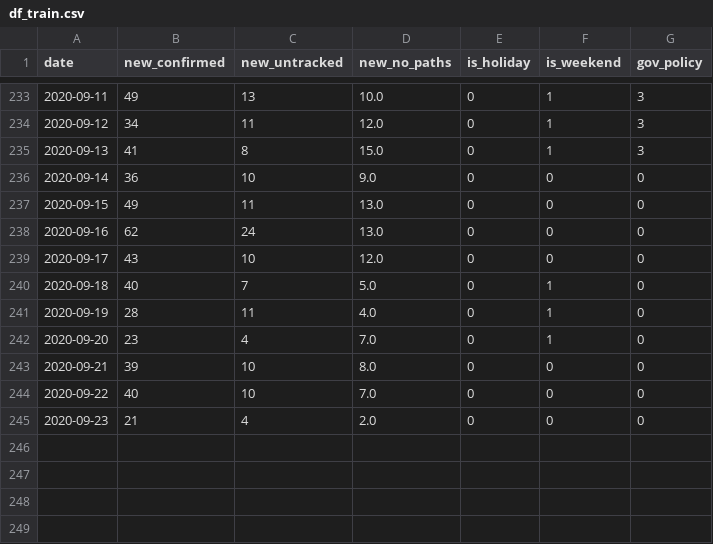
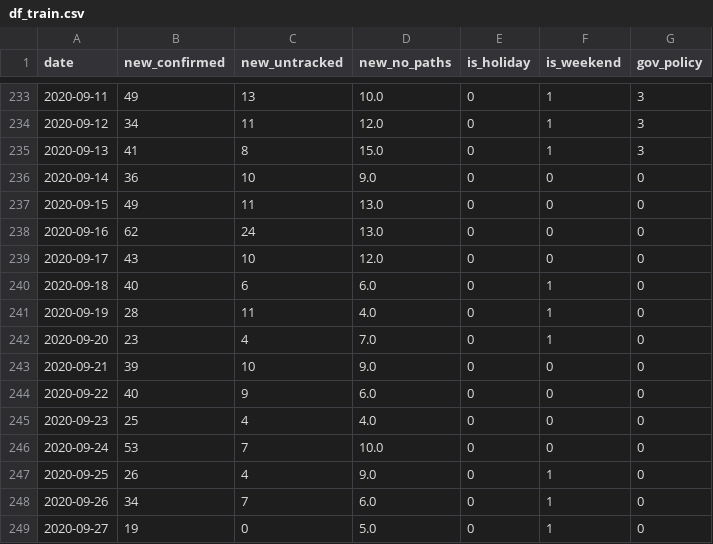
Before and after one commit to snoop2head/covid19_unknown_spread, a CSV file: dataset_predict/df_train.csv, drawn as a sheet; only a part is shown, gaps mark what is left out.

```diff
--- a/dataset_predict/df_train.csv
+++ b/dataset_predict/df_train.csv
@@ -239,7 +239,11 @@ date,new_confirmed,new_untracked,new_no_paths,is_holiday,is_weekend,gov_policy
 2020-09-17,43,10,12.0,0,0,0
-2020-09-18,40,7,5.0,0,1,0
+2020-09-18,40,6,6.0,0,1,0
 2020-09-19,28,11,4.0,0,1,0
 2020-09-20,23,4,7.0,0,1,0
-2020-09-21,39,10,8.0,0,0,0
-2020-09-22,40,10,7.0,0,0,0
-2020-09-23,21,4,2.0,0,0,0
+2020-09-21,39,10,9.0,0,0,0
+2020-09-22,40,9,6.0,0,0,0
+2020-09-23,25,4,4.0,0,0,0
+2020-09-24,53,7,10.0,0,0,0
+2020-09-25,26,4,9.0,0,1,0
+2020-09-26,34,7,6.0,0,1,0
+2020-09-27,19,0,5.0,0,1,0
```
Also changed, not shown: 8 other files.
